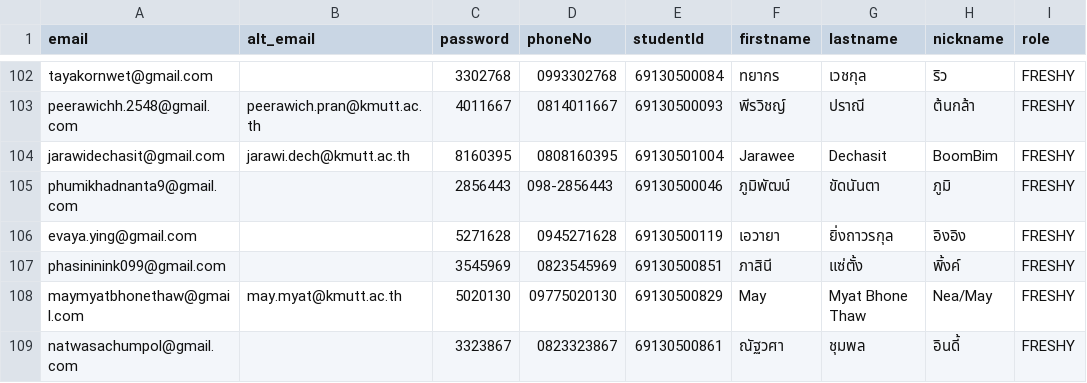
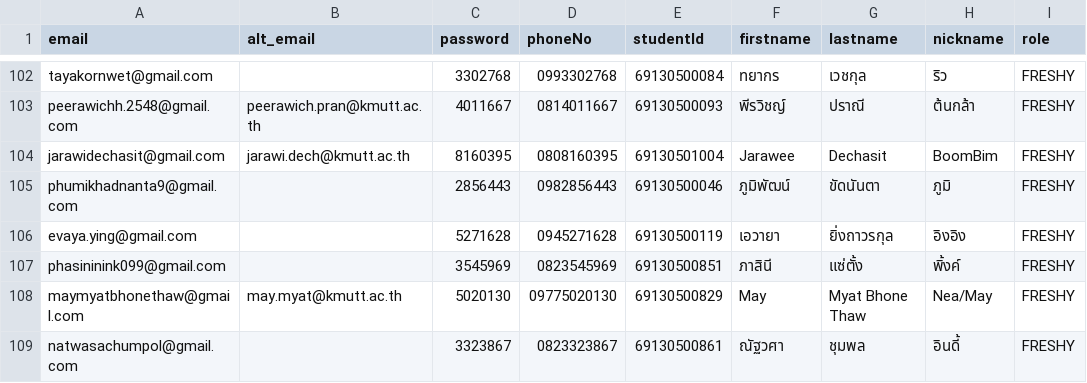
Before and after one commit to sit-origin-3/sit-origin-3-api, a CSV file: prisma/mockdata_freshman.csv, drawn as a sheet; only a part is shown, gaps mark what is left out; the diff names each change by its address in the sheet, - before the commit and + after, or states it on an @@ line.

```diff
--- a/prisma/mockdata_freshman.csv
+++ b/prisma/mockdata_freshman.csv
-D105 (phoneNo): 098-2856443
+D105 (phoneNo): 0982856443
```
Also changed, not shown: 1 other file.
